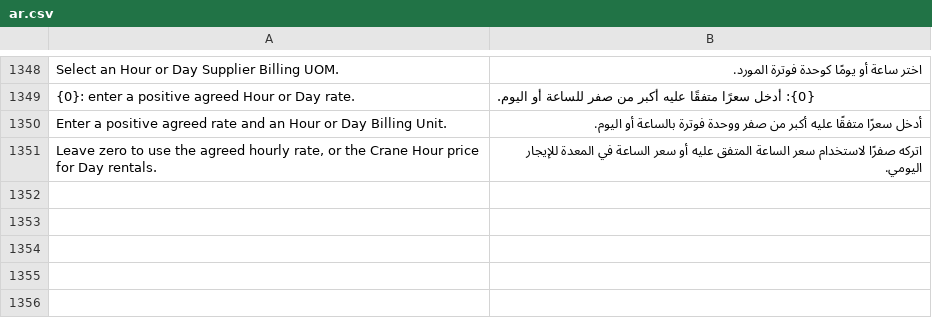
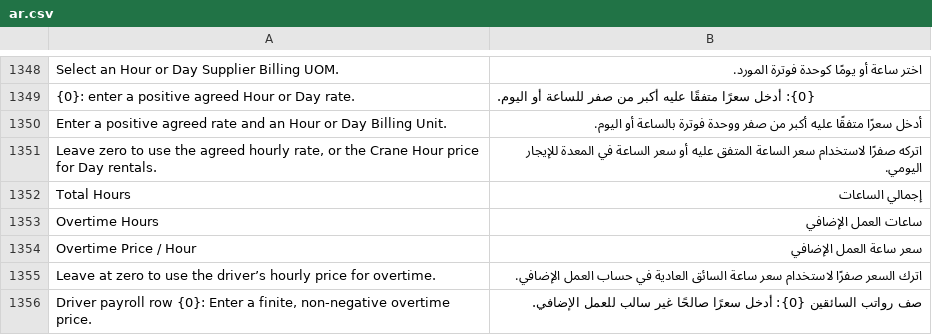
Before and after one commit to 00JIMMY00/heavy_equipment_rental, a CSV file: heavy_equipment_rental/translations/ar.csv, drawn as a sheet; only a part is shown, gaps mark what is left out; the diff names each change by its address in the sheet, - before the commit and + after, or states it on an @@ line.

Commit message:
feat: Implement driver overtime tracking and pricing in payroll calculations

```diff
--- a/heavy_equipment_rental/translations/ar.csv
+++ b/heavy_equipment_rental/translations/ar.csv
+row 1352: Total Hours | إجمالي الساعات
+row 1353: Overtime Hours | ساعات العمل الإضافي
+row 1354: Overtime Price / Hour | سعر ساعة العمل الإضافي
+row 1355: Leave at zero to use the driver’s hourly price for overtime. | اترك السعر صفرًا لاستخدام سعر ساعة السائق العادية في حساب العمل الإضافي.
+row 1356: Driver payroll row {0}: Enter a finite, non-negative overtime price. | صف رواتب السائقين {0}: أدخل سعرًا صالحًا غير سالب للعمل الإضافي.
```
Also changed, not shown: 10 other files.
